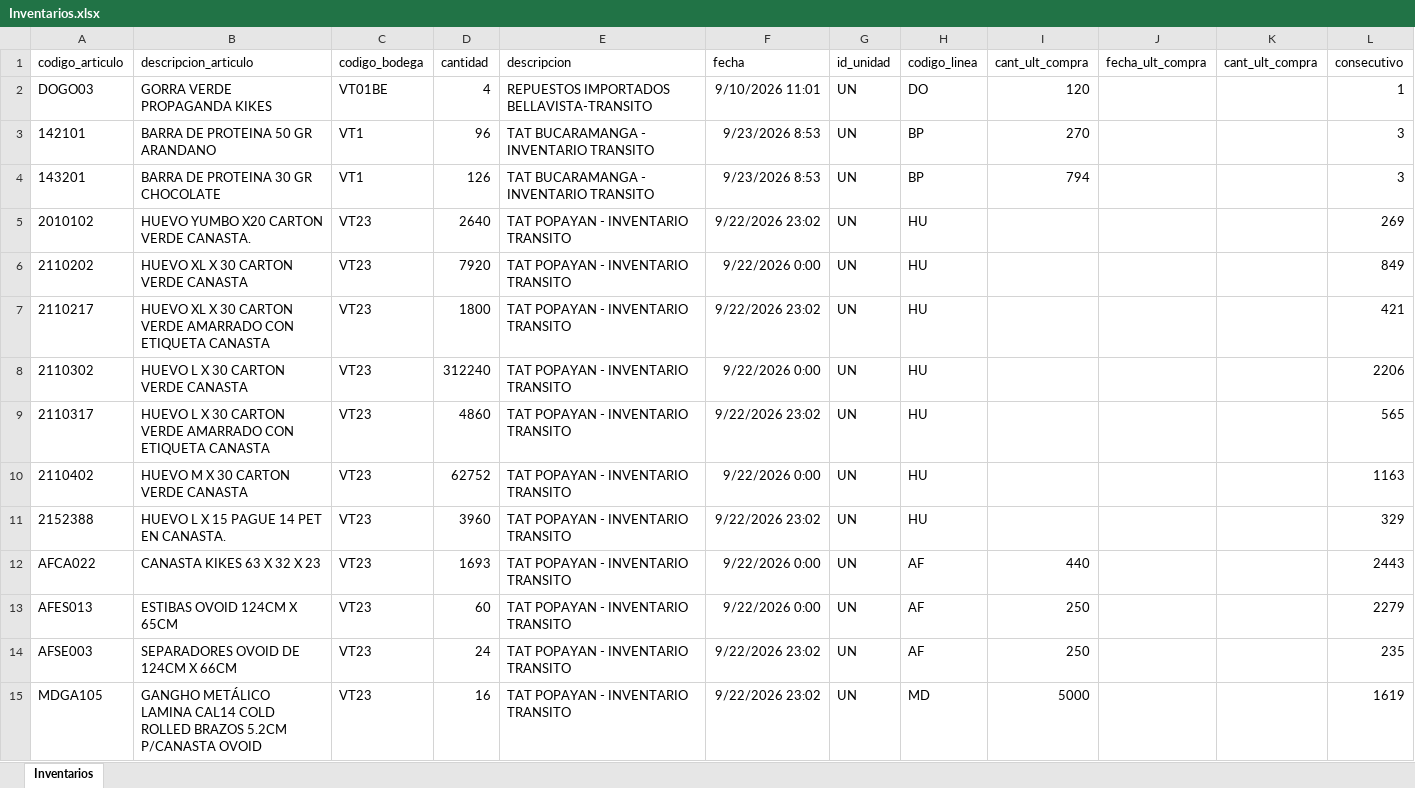
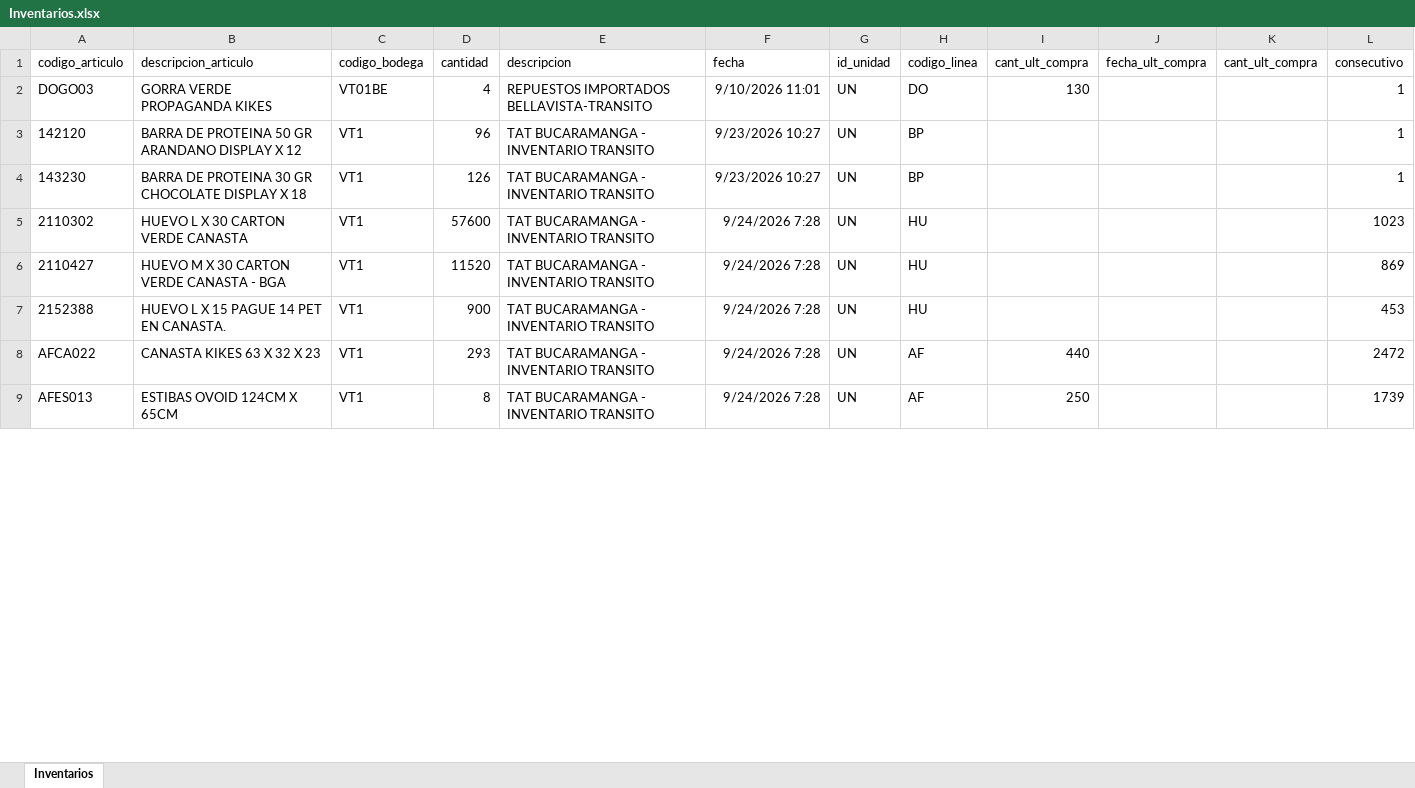
Before and after one commit to CamiVargas25/Inventarios, an Excel workbook: Inventarios.xlsx, sheet Inventarios, drawn as a sheet; only a part is shown; values as stored, in another font and other column widths than the file's, no borders; removed rows and columns are numbered as before the commit, all else as after; the diff covers the shown part only; the diff names each change by its address in the sheet, - before the commit and + after, or states it on an @@ line.

```diff
--- a/Inventarios.xlsx (sheet Inventarios)
+++ b/Inventarios.xlsx (sheet Inventarios)
-I2 (cant_ult_compra): 120
+I2 (cant_ult_compra): 130
-A3 (codigo_articulo): 142101
+A3 (codigo_articulo): 142120
-B3 (descripcion_articulo): BARRA DE PROTEINA 50 GR ARANDANO
+B3 (descripcion_articulo): BARRA DE PROTEINA 50 GR ARANDANO DISPLAY X 12
-F3:F4 (fecha): 9/23/2026 8:53
+F3:F4 (fecha): 9/23/2026 10:27
-I3 (cant_ult_compra): 270
+I3 (cant_ult_compra): (empty)
-L3:L4 (consecutivo): 3
+L3:L4 (consecutivo): 1
-A4 (codigo_articulo): 143201
+A4 (codigo_articulo): 143230
-B4 (descripcion_articulo): BARRA DE PROTEINA 30 GR CHOCOLATE
+B4 (descripcion_articulo): BARRA DE PROTEINA 30 GR CHOCOLATE DISPLAY X 18
-I4 (cant_ult_compra): 794
+I4 (cant_ult_compra): (empty)
-row 5: 2010102 | HUEVO YUMBO X20 CARTON VERDE CANASTA. | VT23 | 2640 | TAT POPAYAN - INVENTARIO TRANSITO | 9/22/2026 23:02 | UN | HU |  |  |  | 269
-row 6: 2110202 | HUEVO XL X 30 CARTON VERDE CANASTA | VT23 | 7920 | TAT POPAYAN - INVENTARIO TRANSITO | 9/22/2026 0:00 | UN | HU |  |  |  | 849
-row 7: 2110217 | HUEVO XL X 30 CARTON VERDE AMARRADO CON ETIQUETA CANASTA | VT23 | 1800 | TAT POPAYAN - INVENTARIO TRANSITO | 9/22/2026 23:02 | UN | HU |  |  |  | 421
-C5 (codigo_bodega): VT23
+C5 (codigo_bodega): VT1
-D5 (cantidad): 312240
+D5 (cantidad): 57600
-E5 (descripcion): TAT POPAYAN - INVENTARIO TRANSITO
+E5 (descripcion): TAT BUCARAMANGA - INVENTARIO TRANSITO
-F5 (fecha): 9/22/2026 0:00
+F5 (fecha): 9/24/2026 7:28
-L5 (consecutivo): 2206
+L5 (consecutivo): 1023
-row 9: 2110317 | HUEVO L X 30 CARTON VERDE AMARRADO CON ETIQUETA CANASTA | VT23 | 4860 | TAT POPAYAN - INVENTARIO TRANSITO | 9/22/2026 23:02 | UN | HU |  |  |  | 565
-row 10: 2110402 | HUEVO M X 30 CARTON VERDE CANASTA | VT23 | 62752 | TAT POPAYAN - INVENTARIO TRANSITO | 9/22/2026 0:00 | UN | HU |  |  |  | 1163
+row 6: 2110427 | HUEVO M X 30 CARTON VERDE CANASTA - BGA | VT1 | 11520 | TAT BUCARAMANGA - INVENTARIO TRANSITO | 9/24/2026 7:28 | UN | HU |  |  |  | 869
-C7:C9 (codigo_bodega): VT23
+C7:C9 (codigo_bodega): VT1
-D7 (cantidad): 3960
+D7 (cantidad): 900
-E7:E9 (descripcion): TAT POPAYAN - INVENTARIO TRANSITO
+E7:E9 (descripcion): TAT BUCARAMANGA - INVENTARIO TRANSITO
-F7 (fecha): 9/22/2026 23:02
+F7 (fecha): 9/24/2026 7:28
-L7 (consecutivo): 329
+L7 (consecutivo): 453
-D8 (cantidad): 1693
+D8 (cantidad): 293
-F8:F9 (fecha): 9/22/2026 0:00
+F8:F9 (fecha): 9/24/2026 7:28
-L8 (consecutivo): 2443
+L8 (consecutivo): 2472
-D9 (cantidad): 60
+D9 (cantidad): 8
-L9 (consecutivo): 2279
+L9 (consecutivo): 1739
-row 14: AFSE003 | SEPARADORES OVOID DE 124CM X 66CM | VT23 | 24 | TAT POPAYAN - INVENTARIO TRANSITO | 9/22/2026 23:02 | UN | AF | 250 |  |  | 235
-row 15: MDGA105 | GANGHO METÁLICO LAMINA CAL14 COLD ROLLED BRAZOS 5.2CM P/CANASTA OVOID | VT23 | 16 | TAT POPAYAN - INVENTARIO TRANSITO | 9/22/2026 23:02 | UN | MD | 5000 |  |  | 1619
```
Also changed, not shown: 65 added rows, 56 removed rows and 336 edited cells elsewhere in this sheet, 5 other files.
